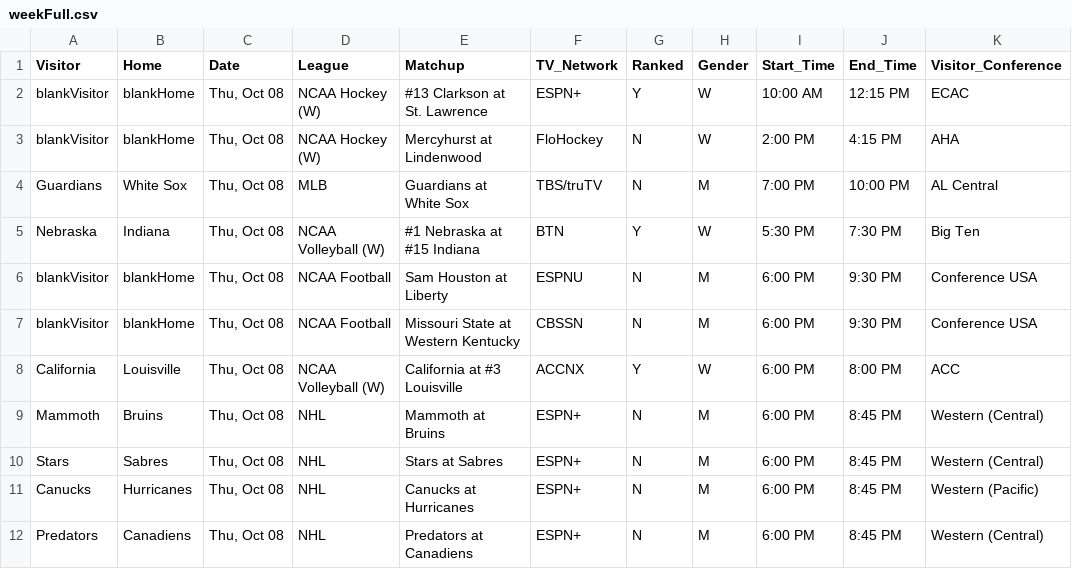
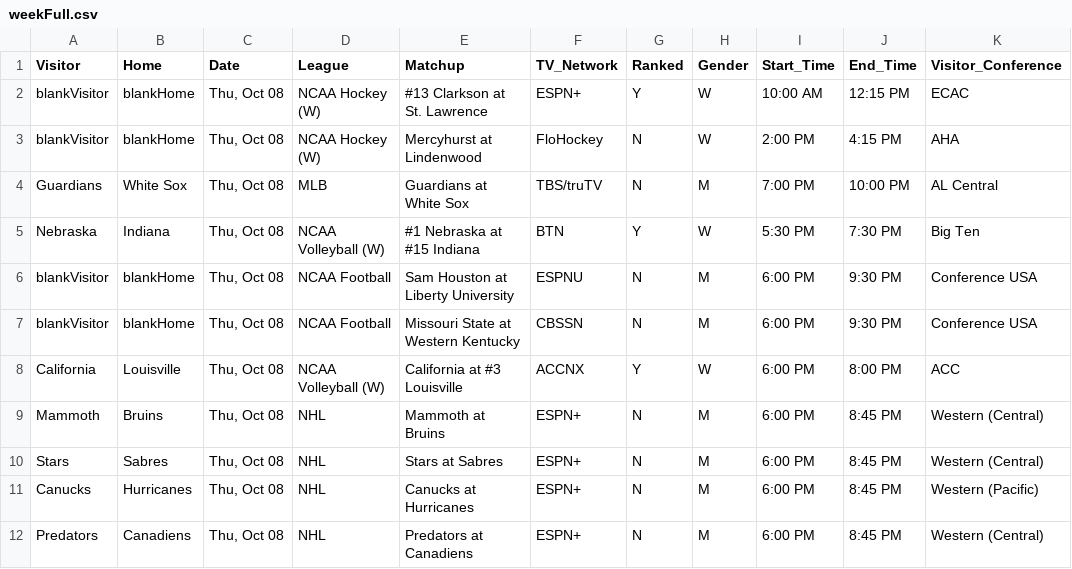
Before and after one commit to matthewkilleen0830/Sports-Viewing-Schedule, a CSV file: currentWeek/weekFull.csv, drawn as a sheet; only a part is shown; the diff names each change by its address in the sheet, - before the commit and + after, or states it on an @@ line.

Commit message:
Updated Liberty University vs WNBA Liberty

```diff
--- a/currentWeek/weekFull.csv
+++ b/currentWeek/weekFull.csv
-E6 (Matchup): Sam Houston at Liberty
+E6 (Matchup): Sam Houston at Liberty University
```
